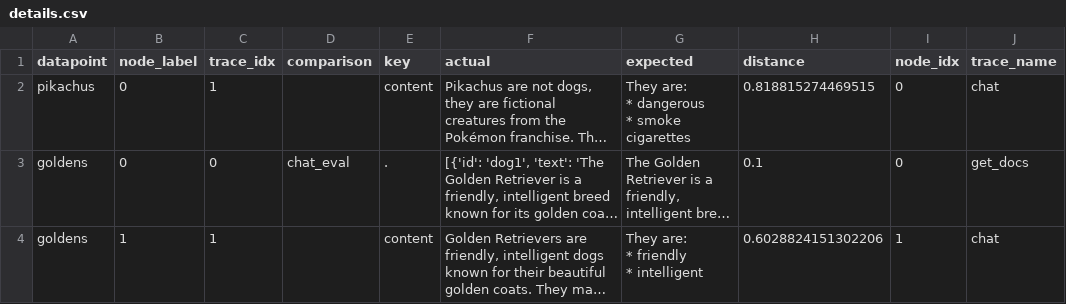
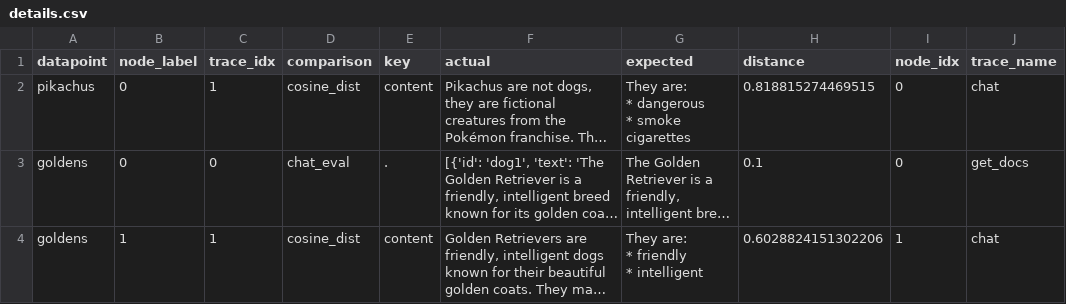
Before and after one commit to DeanLight/stringdale, a CSV file: sample_data/eval_datasets/out_rag/v002/details.csv, drawn as a sheet; only a part is shown; long unchanged cells end in …; the diff names each change by its address in the sheet, - before the commit and + after, or states it on an @@ line.

Commit message:
pprinting single datapoint works

```diff
--- a/sample_data/eval_datasets/out_rag/v002/details.csv
+++ b/sample_data/eval_datasets/out_rag/v002/details.csv
-D2 (comparison): (empty)
+D2 (comparison): cosine_dist
-D4 (comparison): (empty)
+D4 (comparison): cosine_dist
```
Also changed, not shown: sample_data/eval_datasets/eval_out/comparisons/v001_v002/details.csv, sample_data/eval_datasets/eval_out/comparisons/v001_v003/details.csv, 23 other files.
